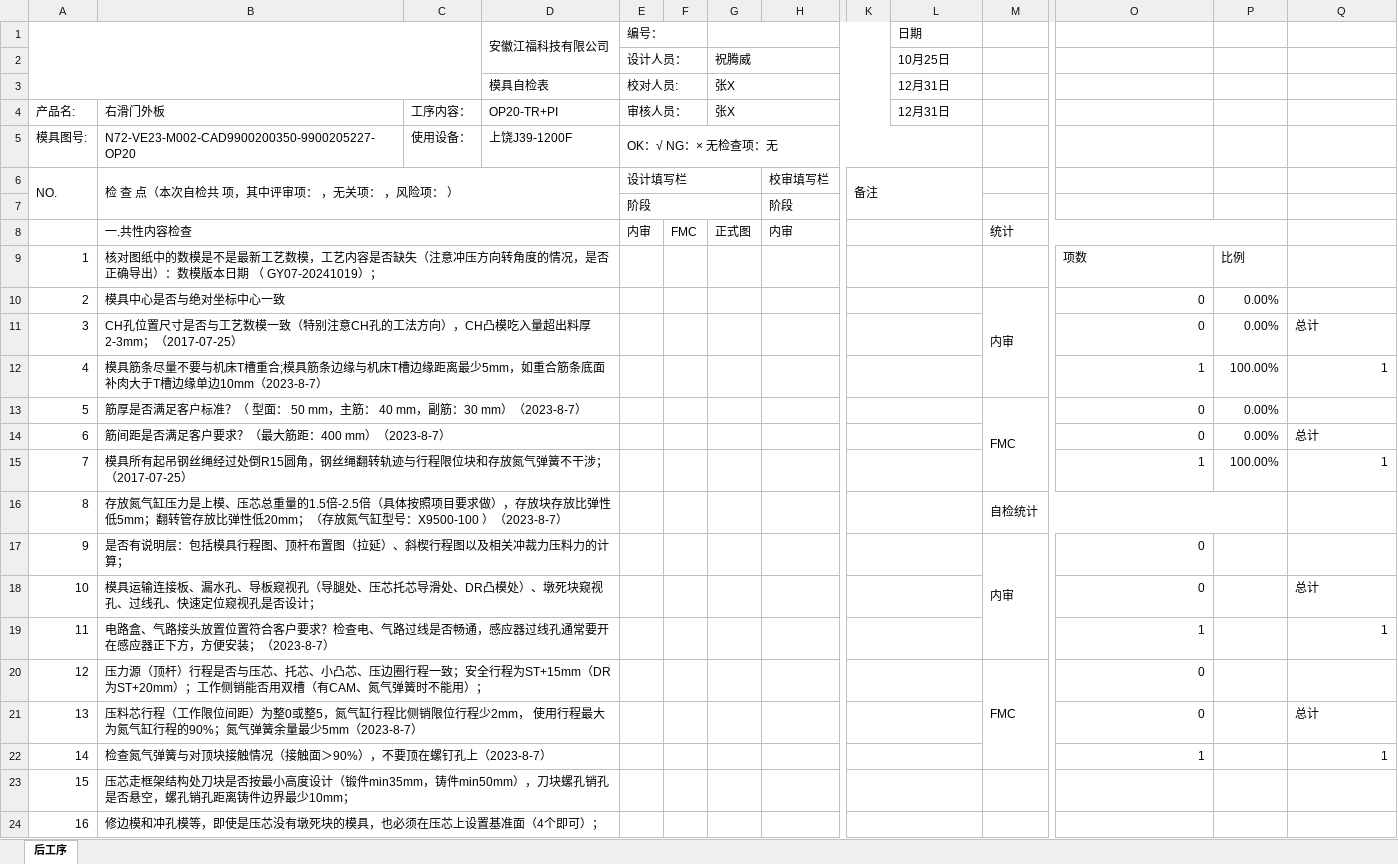
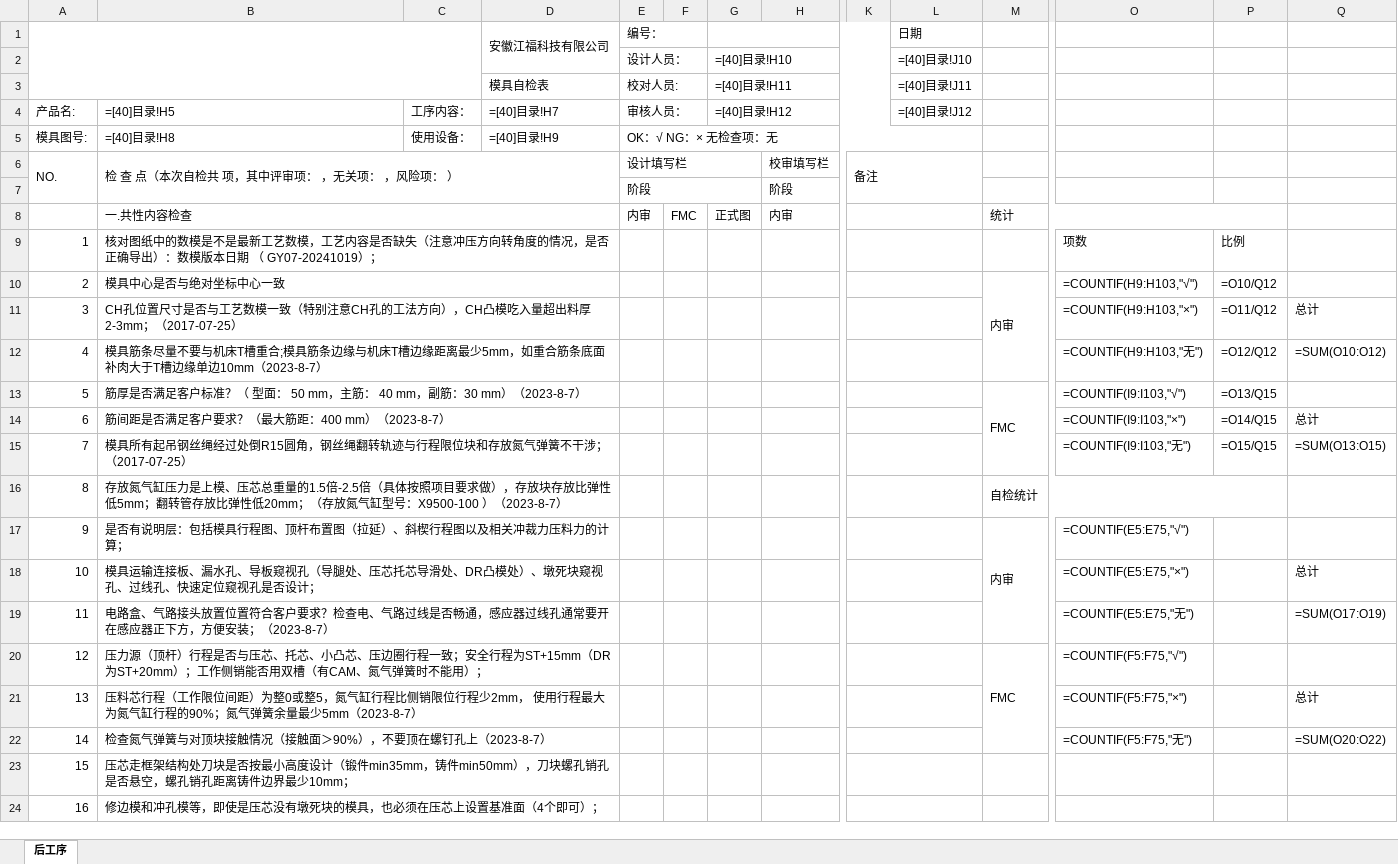
Before and after one commit to tudouzhuang/webprogram, an Excel workbook: project/src/main/resources/static/templates/后工序.xlsx, sheet 后工序, drawn as a sheet; only a part is shown, gaps mark what is left out; values as stored, in another font and other column widths than the file's, no cell formats; formulas without a stored value are shown as written; charts and pictures and conditional formats not drawn; removed rows and columns are numbered as before the commit, all else as after; rows hold the shown columns only; the diff names each change by its address in the sheet, - before the commit and + after, or states it on an @@ line.

```diff
--- a/project/src/main/resources/static/templates/后工序.xlsx (sheet 后工序)
+++ b/project/src/main/resources/static/templates/后工序.xlsx (sheet 后工序)
-row 2:  |  |  |  | 设计人员： |  | 祝腾威 |  |  | 10月25日
+row 2:  |  |  |  | 设计人员： |  | =[40]目录!H10 |  |  | =[40]目录!J10
-G3: 张X
+G3: =[40]目录!H11
-L3 (日期): 12月31日
+L3 (日期): =[40]目录!J11
-row 4: 产品名: | 右滑门外板 | 工序内容： | OP20-TR+PI | 审核人员： |  | 张X |  |  | 12月31日
+row 4: 产品名: | =[40]目录!H5 | 工序内容： | =[40]目录!H7 | 审核人员： |  | =[40]目录!H12 |  |  | =[40]目录!J12
-B5: N72-VE23-M002-CAD9900200350-9900205227-OP20
+B5: =[40]目录!H8
-D5 (安徽江福科技有限公司): 上饶J39-1200F
+D5 (安徽江福科技有限公司): =[40]目录!H9
-O10: 0
+O10: =COUNTIF(H9:H103,"√")
-P10: 0.00%
+P10: =O10/Q12
-O11: 0
+O11: =COUNTIF(H9:H103,"×")
-P11: 0.00%
+P11: =O11/Q12
-O12: 1
+O12: =COUNTIF(H9:H103,"无")
-P12: 100.00%
+P12: =O12/Q12
-Q12: 1
+Q12: =SUM(O10:O12)
-O13: 0
+O13: =COUNTIF(I9:I103,"√")
-P13: 0.00%
+P13: =O13/Q15
-O14: 0
+O14: =COUNTIF(I9:I103,"×")
-P14: 0.00%
+P14: =O14/Q15
-O15: 1
+O15: =COUNTIF(I9:I103,"无")
-P15: 100.00%
+P15: =O15/Q15
-Q15: 1
+Q15: =SUM(O13:O15)
-O17: 0
+O17: =COUNTIF(E5:E75,"√")
-O18: 0
+O18: =COUNTIF(E5:E75,"×")
-O19: 1
+O19: =COUNTIF(E5:E75,"无")
-Q19: 1
+Q19: =SUM(O17:O19)
-O20: 0
+O20: =COUNTIF(F5:F75,"√")
-O21: 0
+O21: =COUNTIF(F5:F75,"×")
-O22: 1
+O22: =COUNTIF(F5:F75,"无")
-Q22: 1
+Q22: =SUM(O20:O22)
```
Also changed, not shown: cell formats, charts or pictures, project/src/main/resources/static/templates/包边.xlsx, project/src/main/resources/static/templates/材质确认表.xlsx, 5 other files.
